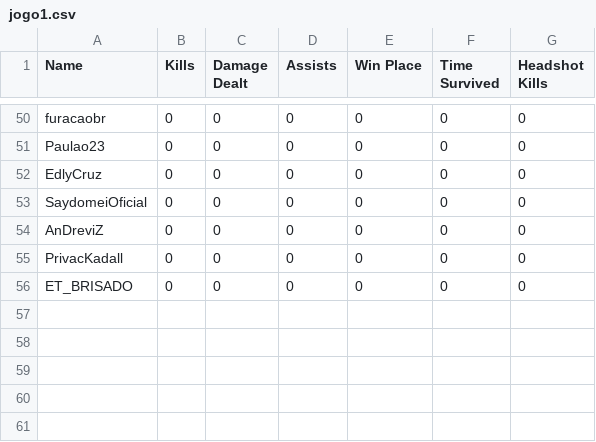
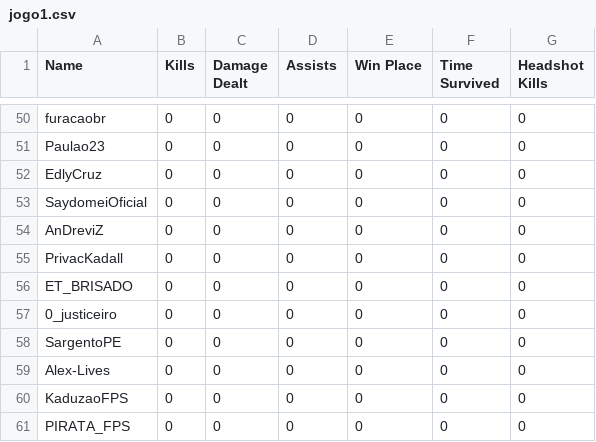
Before and after one commit to felipeproject/rushadrop, a CSV file: csv/DIA1/jogo1.csv, drawn as a sheet; only a part is shown, gaps mark what is left out; the diff names each change by its address in the sheet, - before the commit and + after, or states it on an @@ line.

```diff
--- a/csv/DIA1/jogo1.csv
+++ b/csv/DIA1/jogo1.csv
+row 57: 0_justiceiro | 0 | 0 | 0 | 0 | 0 | 0
+row 58: SargentoPE | 0 | 0 | 0 | 0 | 0 | 0
+row 59: Alex-Lives | 0 | 0 | 0 | 0 | 0 | 0
+row 60: KaduzaoFPS | 0 | 0 | 0 | 0 | 0 | 0
+row 61: PIRATA_FPS | 0 | 0 | 0 | 0 | 0 | 0
```
Also changed, not shown: 4 other files.
